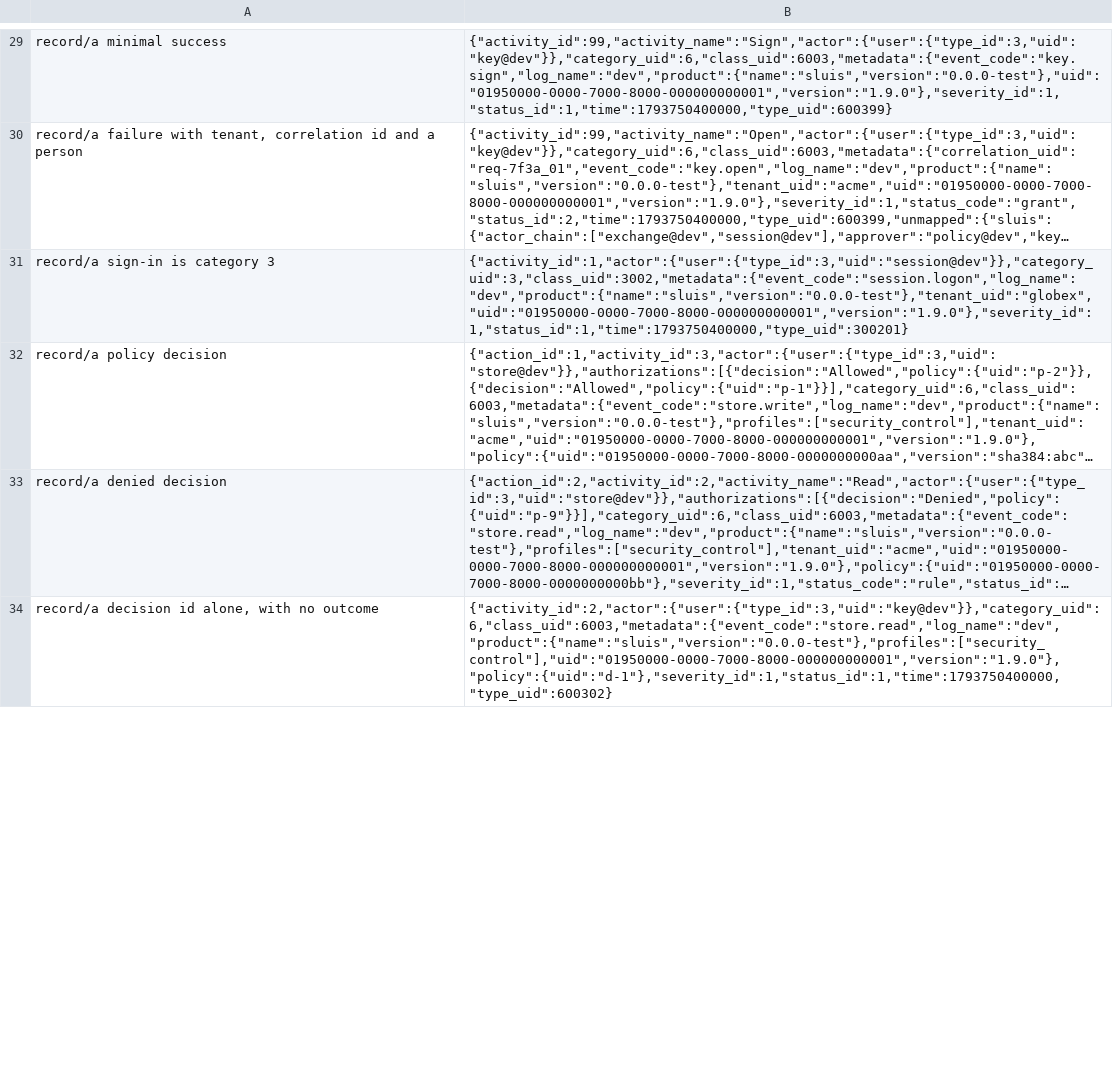
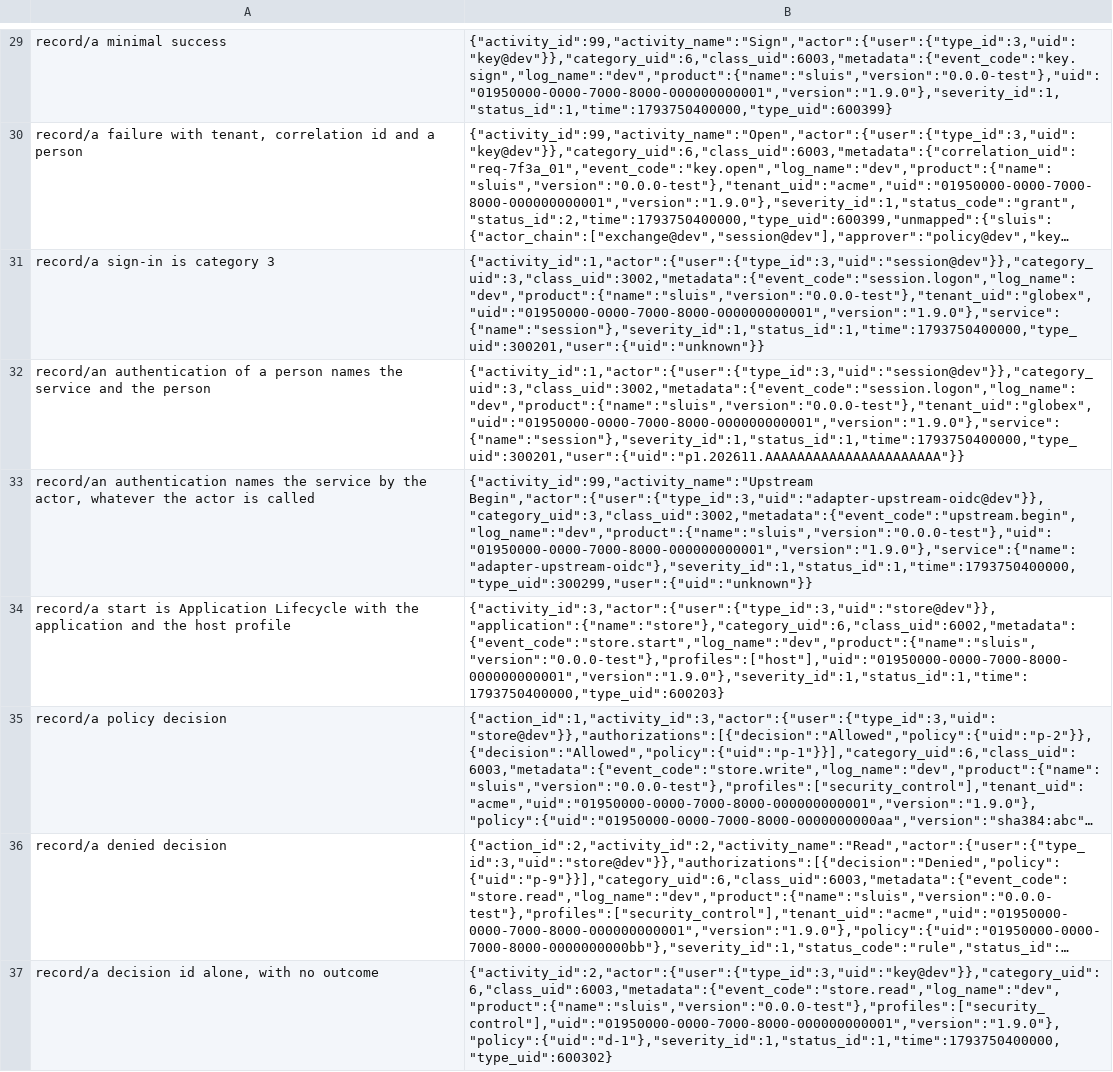
Before and after one commit to truvity/access-roster, a TSV file: kits/conformance/audit/jcs-differential.tsv, drawn as a sheet; only a part is shown, gaps mark what is left out; long unchanged cells end in …; the diff covers the shown part only; the diff names each change by its address in the sheet, - before the commit and + after, or states it on an @@ line.

```diff
--- a/kits/conformance/audit/jcs-differential.tsv
+++ b/kits/conformance/audit/jcs-differential.tsv
-B31: {"activity_id":1,"actor":{"user":{"type_id":3,"uid":"session@dev"}},"category_uid":3,"class_uid":3002,"metadata":{"event_code":"session.logon","log_name":"dev","product":{"name":"sluis","version":"0.0.0-test"},"tenant_uid":"globex","uid":"01950000-0000-7000-8000-000000000001","version":"1.9.0"},"severity_id":1,"status_id":1,"time":1793750400000,"type_uid":300201}
+B31: {"activity_id":1,"actor":{"user":{"type_id":3,"uid":"session@dev"}},"category_uid":3,"class_uid":3002,"metadata":{"event_code":"session.logon","log_name":"dev","product":{"name":"sluis","version":"0.0.0-test"},"tenant_uid":"globex","uid":"01950000-0000-7000-8000-000000000001","version":"1.9.0"},"service":{"name":"session"},"severity_id":1,"status_id":1,"time":1793750400000,"type_uid":300201,"user":{"uid":"unknown"}}
+row 32: record/an authentication of a person names the service and the person | {"activity_id":1,"actor":{"user":{"type_id":3,"uid":"session@dev"}},"category_uid":3,"class_uid":3002,"metadata":{"event_code":"session.logon","log_name":"dev","product":{"name":"sluis","version":"0.0.0-test"},"tenant_uid":"globex","uid":"01950000-0000-7000-8000-000000000001","version":"1.9.0"},"service":{"name":"session"},"severity_id":1,"status_id":1,"time":1793750400000,"type_uid":300201,"user":{"uid":"p1.202611.AAAAAAAAAAAAAAAAAAAAAA"}}
+row 33: record/an authentication names the service by the actor, whatever the actor is called | {"activity_id":99,"activity_name":"Upstream Begin","actor":{"user":{"type_id":3,"uid":"adapter-upstream-oidc@dev"}},"category_uid":3,"class_uid":3002,"metadata":{"event_code":"upstream.begin","log_name":"dev","product":{"name":"sluis","version":"0.0.0-test"},"uid":"01950000-0000-7000-8000-000000000001","version":"1.9.0"},"service":{"name":"adapter-upstream-oidc"},"severity_id":1,"status_id":1,"time":1793750400000,"type_uid":300299,"user":{"uid":"unknown"}}
+row 34: record/a start is Application Lifecycle with the application and the host profile | {"activity_id":3,"actor":{"user":{"type_id":3,"uid":"store@dev"}},"application":{"name":"store"},"category_uid":6,"class_uid":6002,"metadata":{"event_code":"store.start","log_name":"dev","product":{"name":"sluis","version":"0.0.0-test"},"profiles":["host"],"uid":"01950000-0000-7000-8000-000000000001","version":"1.9.0"},"severity_id":1,"status_id":1,"time":1793750400000,"type_uid":600203}
```
Also changed, not shown: 1 edited cell elsewhere in this file, tools/ocsf/known-findings.tsv, 39 other files.
